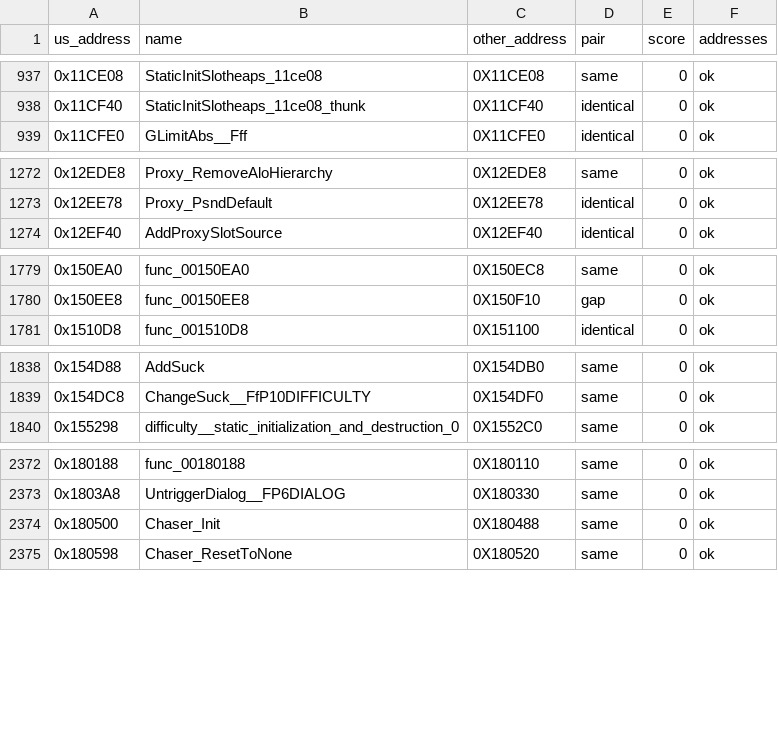
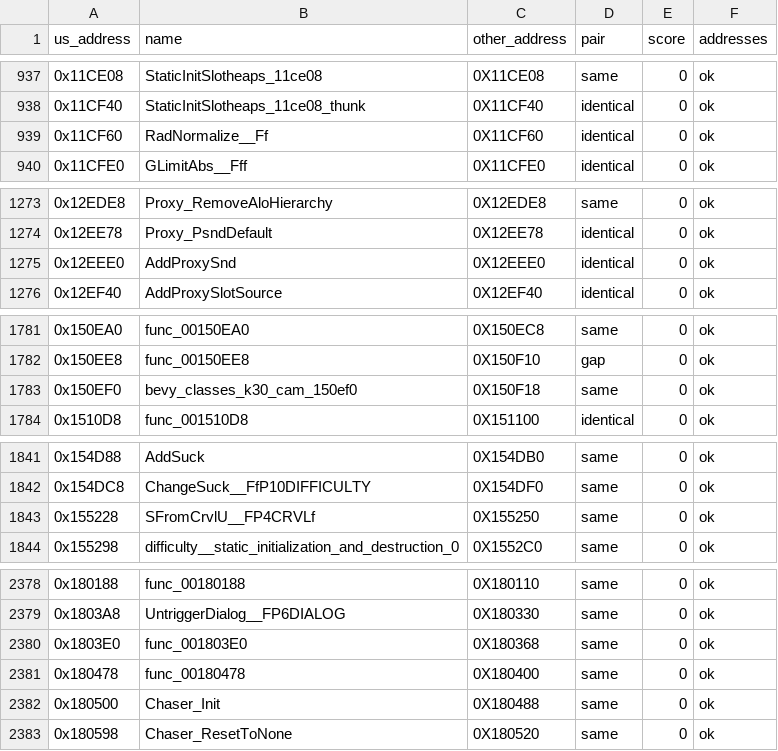
Before and after one commit to Blightwidow/rogue-byte, a TSV file: config/eu/c_status.tsv, drawn as a sheet; only a part is shown, gaps mark what is left out; the diff covers the shown part only.

```diff
--- a/config/eu/c_status.tsv
+++ b/config/eu/c_status.tsv
@@ -938,2 +938,3 @@ us_address	name	other_address	pair	score	addresses
 0x11CF40	StaticInitSlotheaps_11ce08_thunk	0X11CF40	identical	0	ok
+0x11CF60	RadNormalize__Ff	0X11CF60	identical	0	ok
 0x11CFE0	GLimitAbs__Fff	0X11CFE0	identical	0	ok
@@ -1273,2 +1274,3 @@ us_address	name	other_address	pair	score	addresses
 0x12EE78	Proxy_PsndDefault	0X12EE78	identical	0	ok
+0x12EEE0	AddProxySnd	0X12EEE0	identical	0	ok
 0x12EF40	AddProxySlotSource	0X12EF40	identical	0	ok
@@ -1780,2 +1782,3 @@ us_address	name	other_address	pair	score	addresses
 0x150EE8	func_00150EE8	0X150F10	gap	0	ok
+0x150EF0	bevy_classes_k30_cam_150ef0	0X150F18	same	0	ok
 0x1510D8	func_001510D8	0X151100	identical	0	ok
@@ -1839,2 +1842,3 @@ us_address	name	other_address	pair	score	addresses
 0x154DC8	ChangeSuck__FfP10DIFFICULTY	0X154DF0	same	0	ok
+0x155228	SFromCrvlU__FP4CRVLf	0X155250	same	0	ok
 0x155298	difficulty__static_initialization_and_destruction_0	0X1552C0	same	0	ok
@@ -2373,2 +2379,4 @@ us_address	name	other_address	pair	score	addresses
 0x1803A8	UntriggerDialog__FP6DIALOG	0X180330	same	0	ok
+0x1803E0	func_001803E0	0X180368	same	0	ok
+0x180478	func_00180478	0X180400	same	0	ok
 0x180500	Chaser_Init	0X180488	same	0	ok
```
Also changed, not shown: 20 added rows elsewhere in this file, config/eu/addresses.tsv, nonmatching/MANIFEST.tsv, 49 other files.
